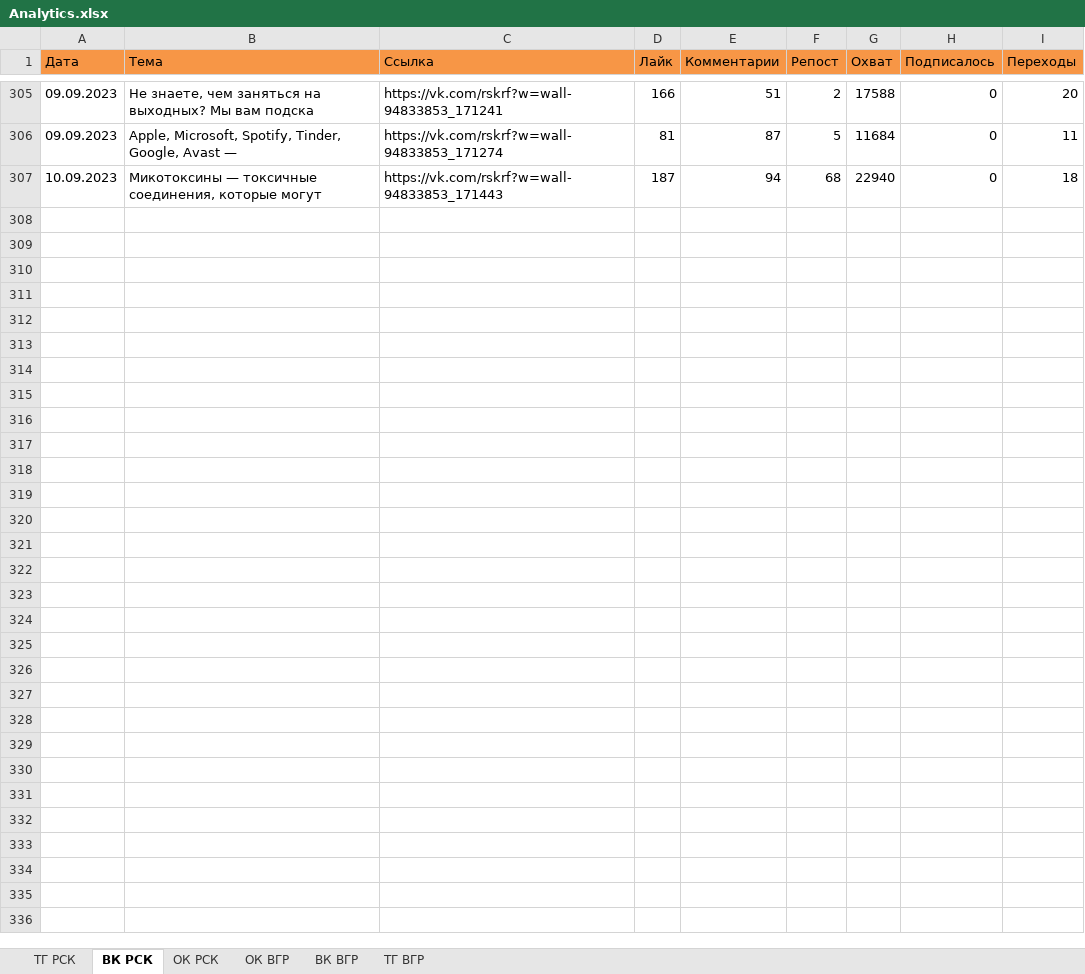
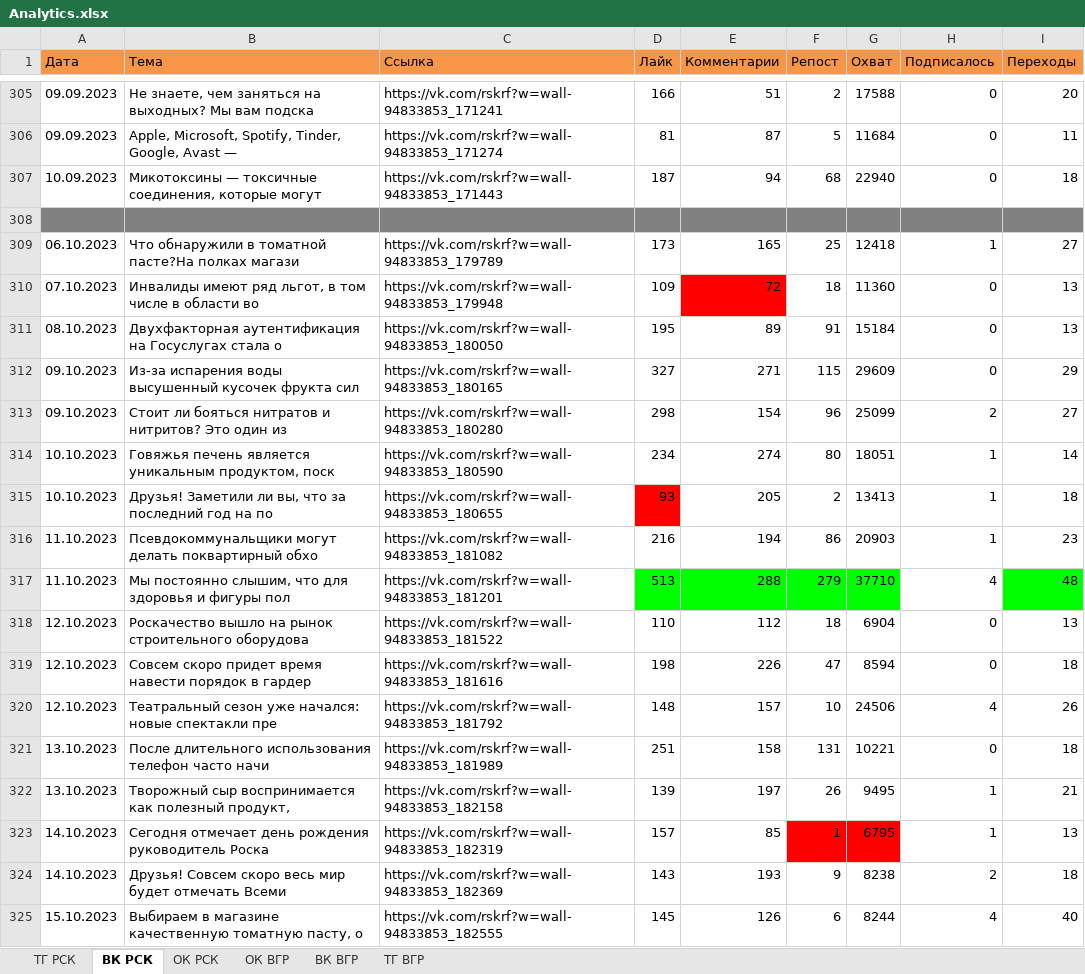
Before and after one commit to Trouble-Gum/Projects, an Excel workbook: SocialNetworkAnalyzer/Analytics.xlsx, sheet ВК РСК, drawn as a sheet; only a part is shown, gaps mark what is left out; values as stored, in another font and other column widths than the file's, no borders; the diff names each change by its address in the sheet, - before the commit and + after, or states it on an @@ line.

```diff
--- a/SocialNetworkAnalyzer/Analytics.xlsx (sheet ВК РСК)
+++ b/SocialNetworkAnalyzer/Analytics.xlsx (sheet ВК РСК)
+row 308: (empty)
+row 309: 06.10.2023 | Что обнаружили в томатной пасте?На полках магази | https://vk.com/rskrf?w=wall-94833853_179789 | 173 | 165 | 25 | 12418 | 1 | 27
+row 310: 07.10.2023 | Инвалиды имеют ряд льгот, в том числе в области во | https://vk.com/rskrf?w=wall-94833853_179948 | 109 | 72 | 18 | 11360 | 0 | 13
+row 311: 08.10.2023 | Двухфакторная аутентификация на Госуслугах стала о | https://vk.com/rskrf?w=wall-94833853_180050 | 195 | 89 | 91 | 15184 | 0 | 13
+row 312: 09.10.2023 | Из-за испарения воды высушенный кусочек фрукта сил | https://vk.com/rskrf?w=wall-94833853_180165 | 327 | 271 | 115 | 29609 | 0 | 29
+row 313: 09.10.2023 | Стоит ли бояться нитратов и нитритов? Это один из | https://vk.com/rskrf?w=wall-94833853_180280 | 298 | 154 | 96 | 25099 | 2 | 27
+row 314: 10.10.2023 | Говяжья печень является уникальным продуктом, поск | https://vk.com/rskrf?w=wall-94833853_180590 | 234 | 274 | 80 | 18051 | 1 | 14
+row 315: 10.10.2023 | Друзья! Заметили ли вы, что за последний год на по | https://vk.com/rskrf?w=wall-94833853_180655 | 93 | 205 | 2 | 13413 | 1 | 18
+row 316: 11.10.2023 | Псевдокоммунальщики могут делать поквартирный обхо | https://vk.com/rskrf?w=wall-94833853_181082 | 216 | 194 | 86 | 20903 | 1 | 23
+row 317: 11.10.2023 | Мы постоянно слышим, что для здоровья и фигуры пол | https://vk.com/rskrf?w=wall-94833853_181201 | 513 | 288 | 279 | 37710 | 4 | 48
+row 318: 12.10.2023 | Роскачество вышло на рынок строительного оборудова | https://vk.com/rskrf?w=wall-94833853_181522 | 110 | 112 | 18 | 6904 | 0 | 13
+row 319: 12.10.2023 | Совсем скоро придет время навести порядок в гардер | https://vk.com/rskrf?w=wall-94833853_181616 | 198 | 226 | 47 | 8594 | 0 | 18
+row 320: 12.10.2023 | Театральный сезон уже начался: новые спектакли пре | https://vk.com/rskrf?w=wall-94833853_181792 | 148 | 157 | 10 | 24506 | 4 | 26
+row 321: 13.10.2023 | После длительного использования телефон часто начи | https://vk.com/rskrf?w=wall-94833853_181989 | 251 | 158 | 131 | 10221 | 0 | 18
+row 322: 13.10.2023 | Творожный сыр воспринимается как полезный продукт, | https://vk.com/rskrf?w=wall-94833853_182158 | 139 | 197 | 26 | 9495 | 1 | 21
+row 323: 14.10.2023 | Сегодня отмечает день рождения руководитель Роска | https://vk.com/rskrf?w=wall-94833853_182319 | 157 | 85 | 1 | 6795 | 1 | 13
+row 324: 14.10.2023 | Друзья! Совсем скоро весь мир будет отмечать Всеми | https://vk.com/rskrf?w=wall-94833853_182369 | 143 | 193 | 9 | 8238 | 2 | 18
+row 325: 15.10.2023 | Выбираем в магазине качественную томатную пасту, о | https://vk.com/rskrf?w=wall-94833853_182555 | 145 | 126 | 6 | 8244 | 4 | 40
```
Also changed, not shown: sheet ОК РСК, sheet ВК ВГР, sheet ОК ВГР, sheet ТГ РСК, sheet ТГ ВГР, 5 other files.
